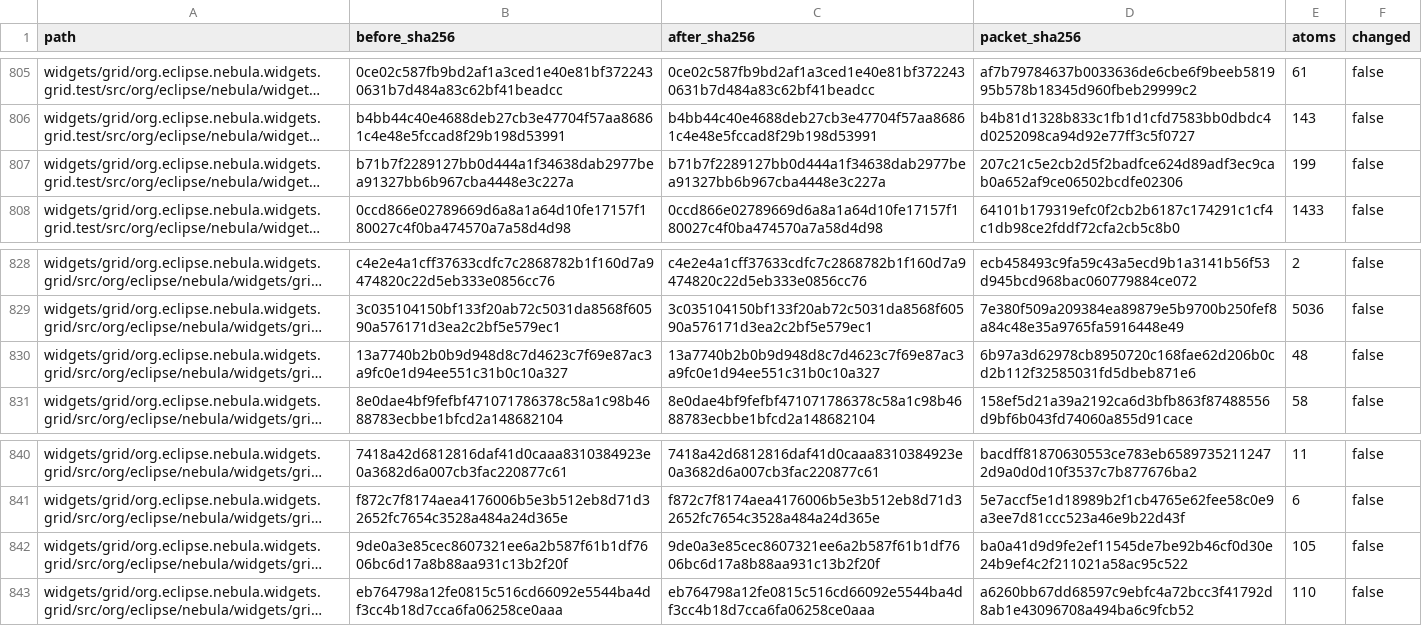
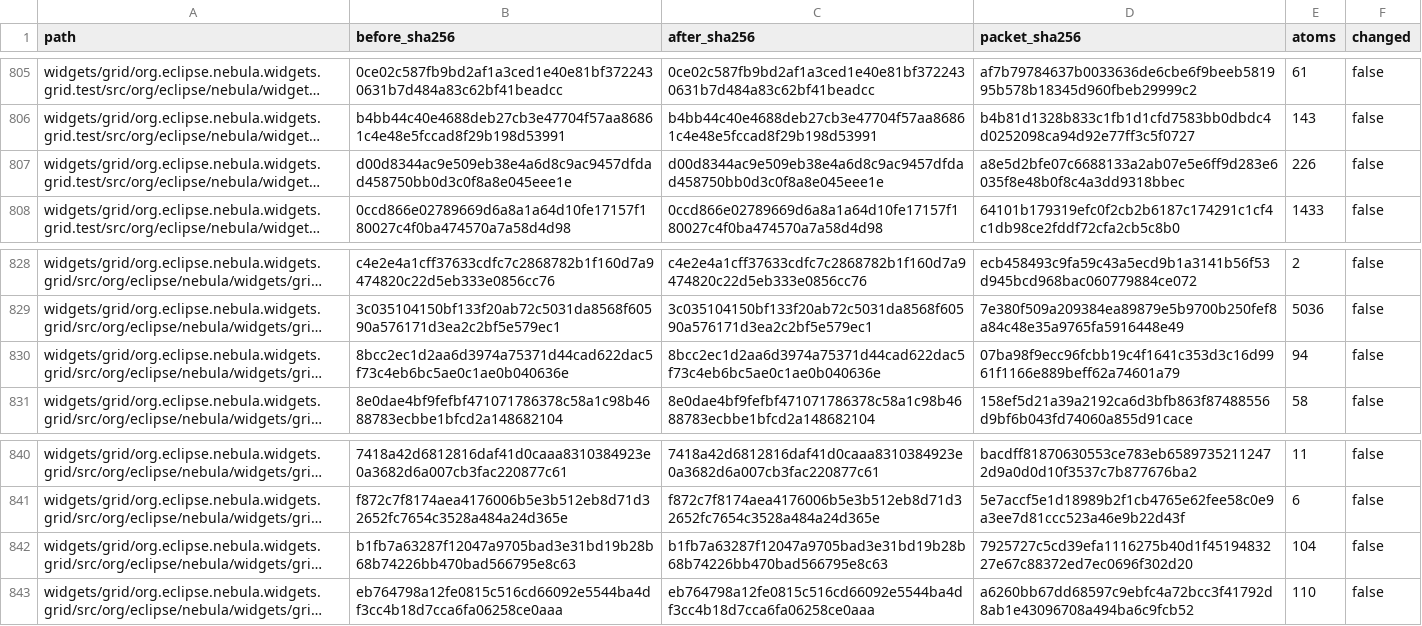
Before and after one commit to hsoliwal/nebula, a TSV file: .m3/source-closure-20261005/all-files.tsv, drawn as a sheet; only a part is shown, gaps mark what is left out; long unchanged cells end in …; the diff names each change by its address in the sheet, - before the commit and + after, or states it on an @@ line.

Commit message:
Reconcile complete source closure with merged Grid graphics and qualify fresh reactor
Preserve PR #68 changes; repair canonical float quadrant geometry through frozen
recipes without weakening assertions. Build the owned parser before mastery CI,
retain exact historical custody, and refresh all 1,891 Java packet receipts.
Fresh GTK reactor: 314 modules, 212 tests, no failures/errors/skips.

```diff
--- a/.m3/source-closure-20261005/all-files.tsv
+++ b/.m3/source-closure-20261005/all-files.tsv
-B807 (before_sha256): b71b7f2289127bb0d444a1f34638dab2977bea91327bb6b967cba4448e3c227a
+B807 (before_sha256): d00d8344ac9e509eb38e4a6d8c9ac9457dfdad458750bb0d3c0f8a8e045eee1e
-C807 (after_sha256): b71b7f2289127bb0d444a1f34638dab2977bea91327bb6b967cba4448e3c227a
+C807 (after_sha256): d00d8344ac9e509eb38e4a6d8c9ac9457dfdad458750bb0d3c0f8a8e045eee1e
-D807 (packet_sha256): 207c21c5e2cb2d5f2badfce624d89adf3ec9cab0a652af9ce06502bcdfe02306
+D807 (packet_sha256): a8e5d2bfe07c6688133a2ab07e5e6ff9d283e6035f8e48b0f8c4a3dd9318bbec
-E807 (atoms): 199
+E807 (atoms): 226
-B830 (before_sha256): 13a7740b2b0b9d948d8c7d4623c7f69e87ac3a9fc0e1d94ee551c31b0c10a327
+B830 (before_sha256): 8bcc2ec1d2aa6d3974a75371d44cad622dac5f73c4eb6bc5ae0c1ae0b040636e
-C830 (after_sha256): 13a7740b2b0b9d948d8c7d4623c7f69e87ac3a9fc0e1d94ee551c31b0c10a327
+C830 (after_sha256): 8bcc2ec1d2aa6d3974a75371d44cad622dac5f73c4eb6bc5ae0c1ae0b040636e
-D830 (packet_sha256): 6b97a3d62978cb8950720c168fae62d206b0cd2b112f32585031fd5dbeb871e6
+D830 (packet_sha256): 07ba98f9ecc96fcbb19c4f1641c353d3c16d9961f1166e889beff62a74601a79
-E830 (atoms): 48
+E830 (atoms): 94
-B842 (before_sha256): 9de0a3e85cec8607321ee6a2b587f61b1df7606bc6d17a8b88aa931c13b2f20f
+B842 (before_sha256): b1fb7a63287f12047a9705bad3e31bd19b28b68b74226bb470bad566795e8c63
-C842 (after_sha256): 9de0a3e85cec8607321ee6a2b587f61b1df7606bc6d17a8b88aa931c13b2f20f
+C842 (after_sha256): b1fb7a63287f12047a9705bad3e31bd19b28b68b74226bb470bad566795e8c63
-D842 (packet_sha256): ba0a41d9d9fe2ef11545de7be92b46cf0d30e24b9ef4c2f211021a58ac95c522
+D842 (packet_sha256): 7925727c5cd39efa1116275b40d1f4519483227e67c88372ed7ec0696f302d20
-E842 (atoms): 105
+E842 (atoms): 104
```
Also changed, not shown: .m3/source-closure-20261005/patterns.tsv, 16 other files.
